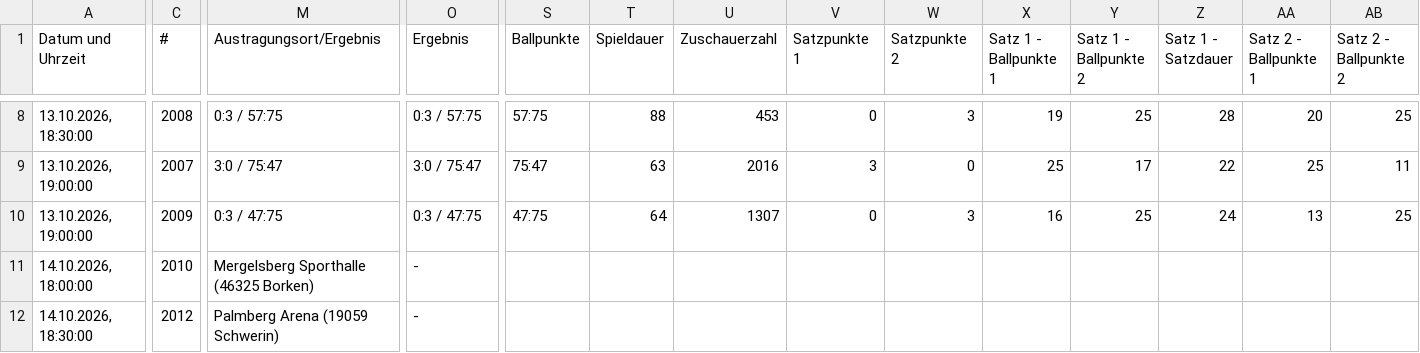
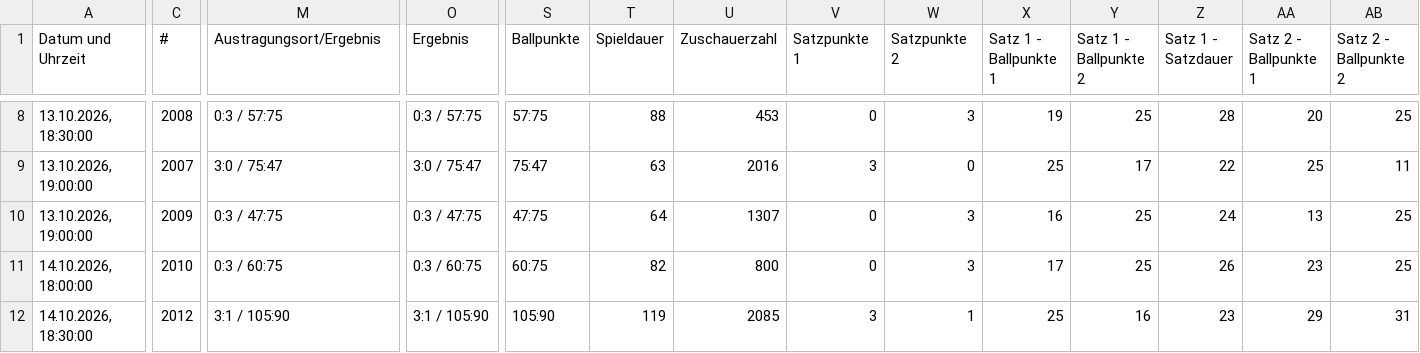
Before and after one commit to uscmuenster/USC-Spielplaene, a CSV file: csvdata/Spielplan_1._Bundesliga_Frauen.csv, drawn as a sheet; only a part is shown, gaps mark what is left out; the diff covers the shown part only; the diff names each change by its address in the sheet, - before the commit and + after, or states it on an @@ line.

```diff
--- a/csvdata/Spielplan_1._Bundesliga_Frauen.csv
+++ b/csvdata/Spielplan_1._Bundesliga_Frauen.csv
-M11 (Austragungsort/Ergebnis): Mergelsberg Sporthalle (46325 Borken)
+M11 (Austragungsort/Ergebnis): 0:3 / 60:75
-O11 (Ergebnis): -
+O11 (Ergebnis): 0:3 / 60:75
-S11 (Ballpunkte): (empty)
+S11 (Ballpunkte): 60:75
-T11 (Spieldauer): (empty)
+T11 (Spieldauer): 82
-U11 (Zuschauerzahl): (empty)
+U11 (Zuschauerzahl): 800
-V11 (Satzpunkte 1): (empty)
+V11 (Satzpunkte 1): 0
-W11 (Satzpunkte 2): (empty)
+W11 (Satzpunkte 2): 3
-X11 (Satz 1 - Ballpunkte 1): (empty)
+X11 (Satz 1 - Ballpunkte 1): 17
-Y11 (Satz 1 - Ballpunkte 2): (empty)
+Y11 (Satz 1 - Ballpunkte 2): 25
-Z11 (Satz 1 - Satzdauer): (empty)
+Z11 (Satz 1 - Satzdauer): 26
-AA11 (Satz 2 - Ballpunkte 1): (empty)
+AA11 (Satz 2 - Ballpunkte 1): 23
-AB11 (Satz 2 - Ballpunkte 2): (empty)
+AB11 (Satz 2 - Ballpunkte 2): 25
-M12 (Austragungsort/Ergebnis): Palmberg Arena (19059 Schwerin)
+M12 (Austragungsort/Ergebnis): 3:1 / 105:90
-O12 (Ergebnis): -
+O12 (Ergebnis): 3:1 / 105:90
-S12 (Ballpunkte): (empty)
+S12 (Ballpunkte): 105:90
-T12 (Spieldauer): (empty)
+T12 (Spieldauer): 119
-U12 (Zuschauerzahl): (empty)
+U12 (Zuschauerzahl): 2085
-V12 (Satzpunkte 1): (empty)
+V12 (Satzpunkte 1): 3
-W12 (Satzpunkte 2): (empty)
+W12 (Satzpunkte 2): 1
-X12 (Satz 1 - Ballpunkte 1): (empty)
+X12 (Satz 1 - Ballpunkte 1): 25
-Y12 (Satz 1 - Ballpunkte 2): (empty)
+Y12 (Satz 1 - Ballpunkte 2): 16
-Z12 (Satz 1 - Satzdauer): (empty)
+Z12 (Satz 1 - Satzdauer): 23
-AA12 (Satz 2 - Ballpunkte 1): (empty)
+AA12 (Satz 2 - Ballpunkte 1): 29
-AB12 (Satz 2 - Ballpunkte 2): (empty)
+AB12 (Satz 2 - Ballpunkte 2): 31
```
Also changed, not shown: 27 edited cells elsewhere in this file.
